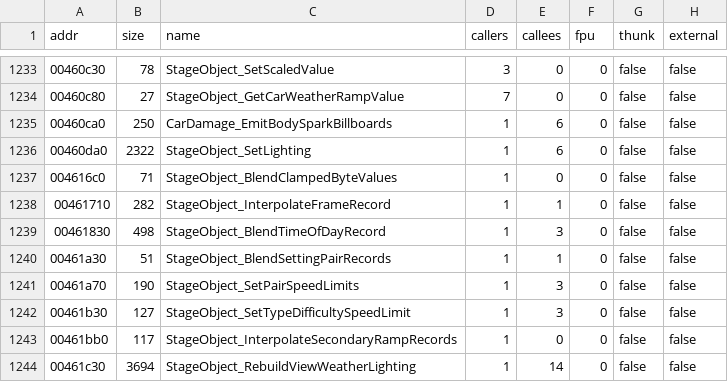
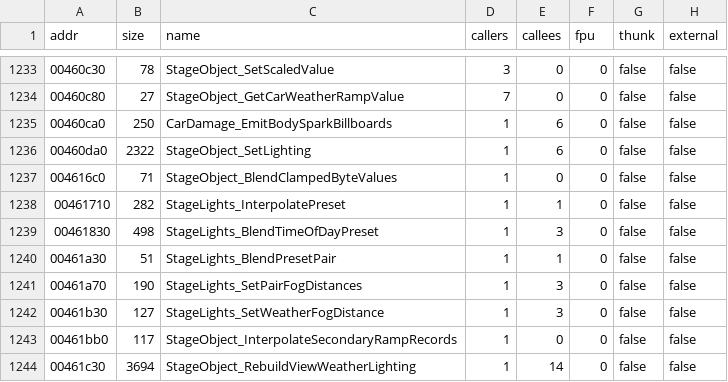
Before and after one commit to pablocpas/CMR2Decomp, a TSV file: scripts/functions.tsv, drawn as a sheet; only a part is shown, gaps mark what is left out.

```diff
--- a/scripts/functions.tsv
+++ b/scripts/functions.tsv
@@ -1237,7 +1237,7 @@ addr	size	name	callers	callees	fpu	thunk	external
 004616c0	71	StageObject_BlendClampedByteValues	1	0	0	false	false
-00461710	282	StageObject_InterpolateFrameRecord	1	1	0	false	false
-00461830	498	StageObject_BlendTimeOfDayRecord	1	3	0	false	false
-00461a30	51	StageObject_BlendSettingPairRecords	1	1	0	false	false
-00461a70	190	StageObject_SetPairSpeedLimits	1	3	0	false	false
-00461b30	127	StageObject_SetTypeDifficultySpeedLimit	1	3	0	false	false
+00461710	282	StageLights_InterpolatePreset	1	1	0	false	false
+00461830	498	StageLights_BlendTimeOfDayPreset	1	3	0	false	false
+00461a30	51	StageLights_BlendPresetPair	1	1	0	false	false
+00461a70	190	StageLights_SetPairFogDistances	1	3	0	false	false
+00461b30	127	StageLights_SetWeatherFogDistance	1	3	0	false	false
 00461bb0	117	StageObject_InterpolateSecondaryRampRecords	1	0	0	false	false
```
Also changed, not shown: CMR2PROGRESS/nonmatching.tsv, scripts/renames/010-globals.tsv, 7 other files.
